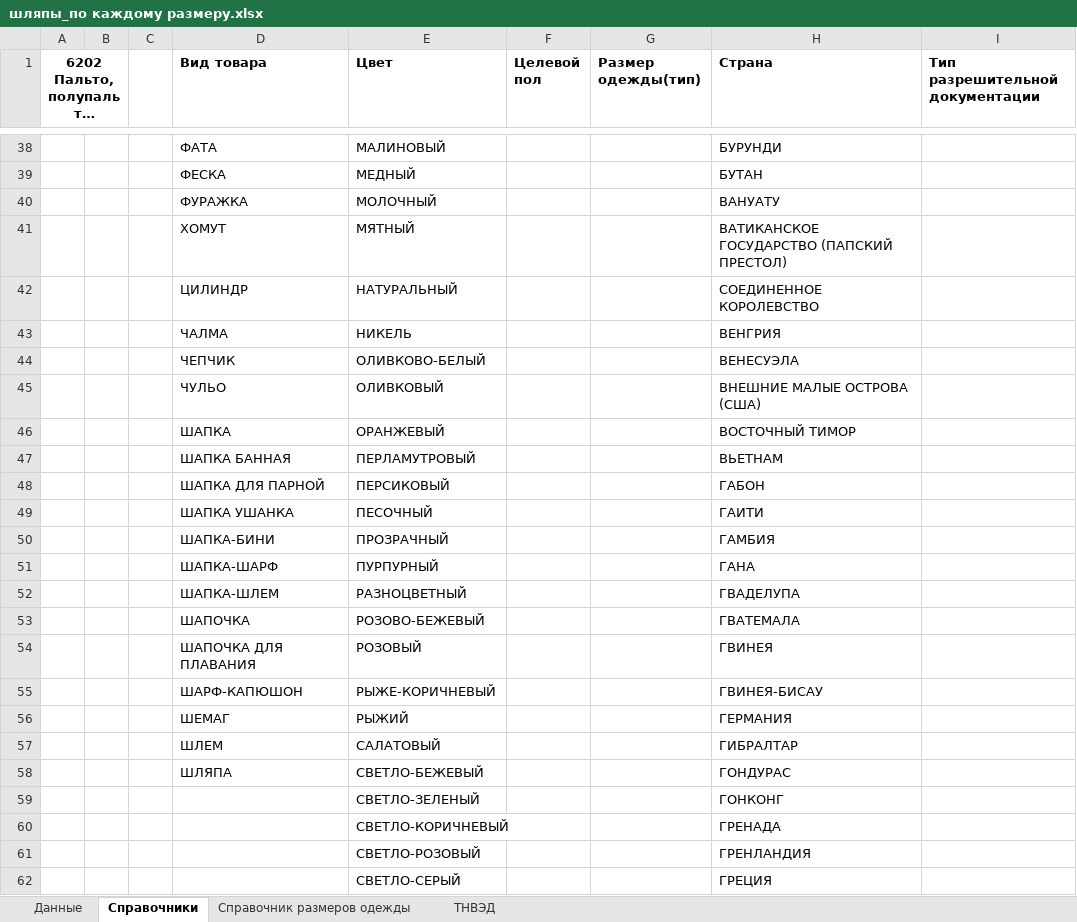
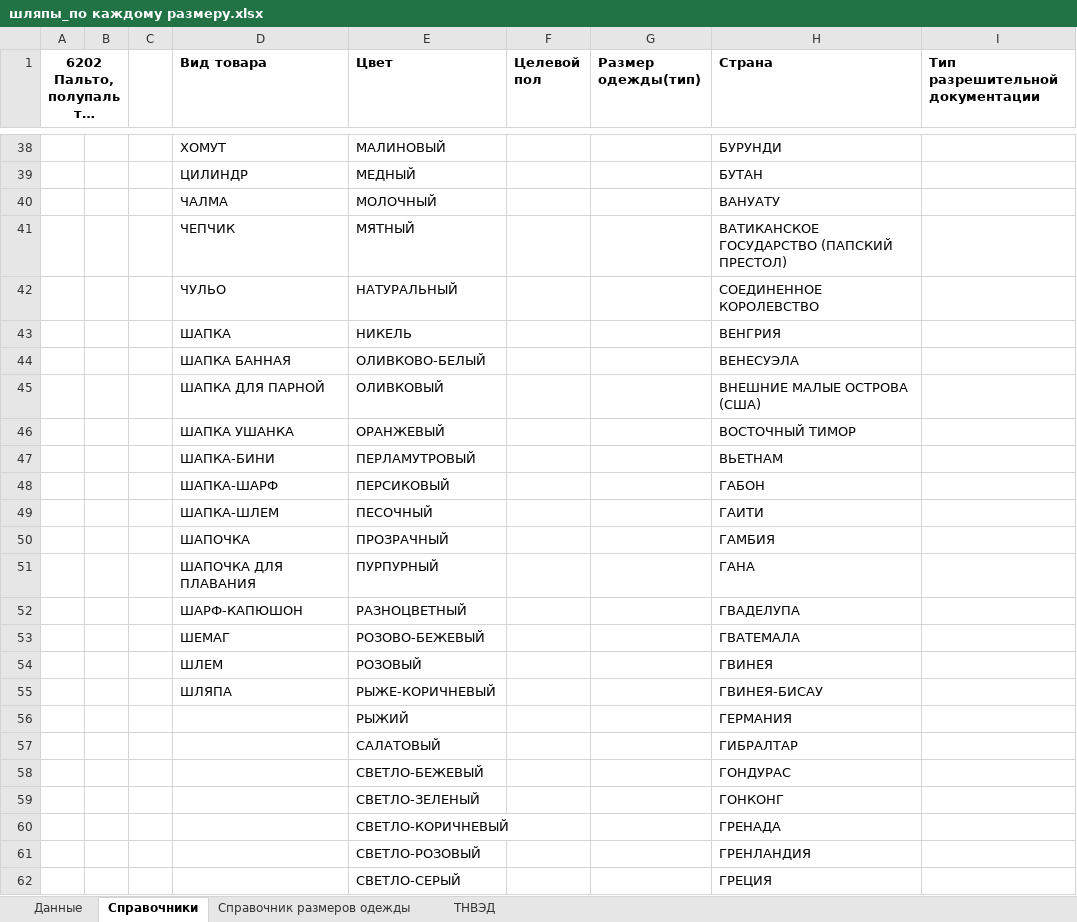
Before and after one commit to pychik/Markineris2.0.r, an Excel workbook: app/download_dir/system_files/шляпы_по каждому размеру.xlsx, sheet Справочники, drawn as a sheet; only a part is shown, gaps mark what is left out; long unchanged cells end in …; values as stored, in another font and other column widths than the file's, no borders; conditional formats not drawn; the diff covers the shown part only; the diff names each change by its address in the sheet, - before the commit and + after, or states it on an @@ line.

```diff
--- a/app/download_dir/system_files/шляпы_по каждому размеру.xlsx (sheet Справочники)
+++ b/app/download_dir/system_files/шляпы_по каждому размеру.xlsx (sheet Справочники)
-D38 (Вид товара): ФАТА
+D38 (Вид товара): ХОМУТ
-D39 (Вид товара): ФЕСКА
+D39 (Вид товара): ЦИЛИНДР
-D40 (Вид товара): ФУРАЖКА
+D40 (Вид товара): ЧАЛМА
-D41 (Вид товара): ХОМУТ
+D41 (Вид товара): ЧЕПЧИК
-D42 (Вид товара): ЦИЛИНДР
+D42 (Вид товара): ЧУЛЬО
-D43 (Вид товара): ЧАЛМА
+D43 (Вид товара): ШАПКА
-D44 (Вид товара): ЧЕПЧИК
+D44 (Вид товара): ШАПКА БАННАЯ
-D45 (Вид товара): ЧУЛЬО
+D45 (Вид товара): ШАПКА ДЛЯ ПАРНОЙ
-D46 (Вид товара): ШАПКА
+D46 (Вид товара): ШАПКА УШАНКА
-D47 (Вид товара): ШАПКА БАННАЯ
+D47 (Вид товара): ШАПКА-БИНИ
-D48 (Вид товара): ШАПКА ДЛЯ ПАРНОЙ
+D48 (Вид товара): ШАПКА-ШАРФ
-D49 (Вид товара): ШАПКА УШАНКА
+D49 (Вид товара): ШАПКА-ШЛЕМ
-D50 (Вид товара): ШАПКА-БИНИ
+D50 (Вид товара): ШАПОЧКА
-D51 (Вид товара): ШАПКА-ШАРФ
+D51 (Вид товара): ШАПОЧКА ДЛЯ ПЛАВАНИЯ
-D52 (Вид товара): ШАПКА-ШЛЕМ
+D52 (Вид товара): ШАРФ-КАПЮШОН
-D53 (Вид товара): ШАПОЧКА
+D53 (Вид товара): ШЕМАГ
-D54 (Вид товара): ШАПОЧКА ДЛЯ ПЛАВАНИЯ
+D54 (Вид товара): ШЛЕМ
-D55 (Вид товара): ШАРФ-КАПЮШОН
+D55 (Вид товара): ШЛЯПА
-D56 (Вид товара): ШЕМАГ
+D56 (Вид товара): (empty)
-D57 (Вид товара): ШЛЕМ
+D57 (Вид товара): (empty)
-D58 (Вид товара): ШЛЯПА
+D58 (Вид товара): (empty)
```
Also changed, not shown: 27 edited cells elsewhere in this sheet, sheet Данные, app/download_dir/system_files/шали_по каждому размеру.xlsx.
